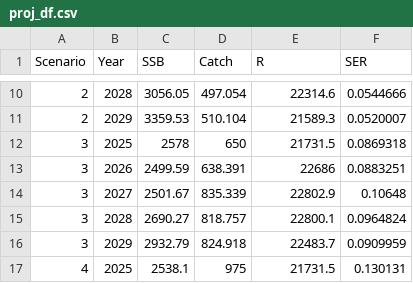
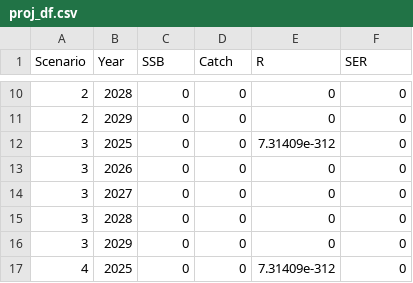
Before and after one commit to noaa-afsc/EBS_pollock, a CSV file: runs/ftnir1/proj_df.csv, drawn as a sheet; only a part is shown, gaps mark what is left out; the diff covers the shown part only.

```diff
--- a/runs/ftnir1/proj_df.csv
+++ b/runs/ftnir1/proj_df.csv
@@ -10,8 +10,8 @@ Scenario, Year, SSB, Catch, R, SER
-2,2028,3056.05,497.054,22314.6,0.0544666
-2,2029,3359.53,510.104,21589.3,0.0520007
-3,2025,2578,650,21731.5,0.0869318
-3,2026,2499.59,638.391,22686,0.0883251
-3,2027,2501.67,835.339,22802.9,0.10648
-3,2028,2690.27,818.757,22800.1,0.0964824
-3,2029,2932.79,824.918,22483.7,0.0909959
-4,2025,2538.1,975,21731.5,0.130131
+2,2028,0,0,0,0
+2,2029,0,0,0,0
+3,2025,0,0,7.31409e-312,0
+3,2026,0,0,0,0
+3,2027,0,0,0,0
+3,2028,0,0,0,0
+3,2029,0,0,0,0
+4,2025,0,0,7.31409e-312,0
```
Also changed, not shown: 128 edited cells elsewhere in this file, runs/lastyrdb/proj_df.csv, runs/lastyrdbae/proj_df.csv, 23 other files.
